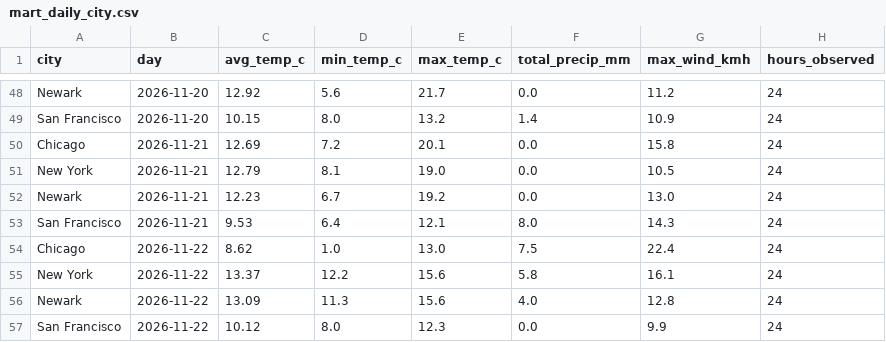
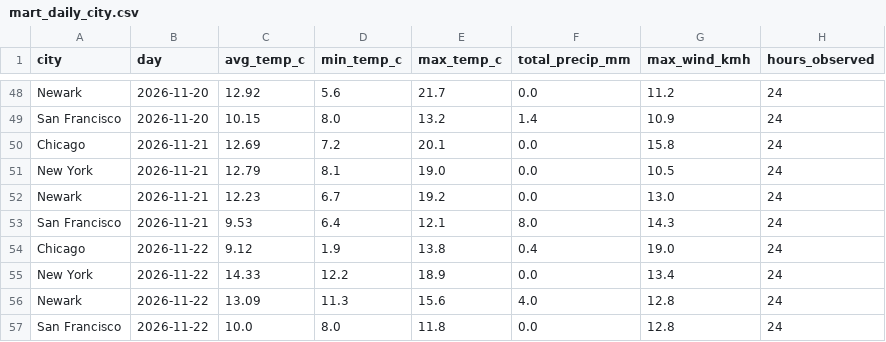
Before and after one commit to vinithaappanna/weather-warehouse, a CSV file: data/mart_daily_city.csv, drawn as a sheet; only a part is shown, gaps mark what is left out.

Commit message:
Add source freshness table (last successful fetch, failures since); refresh data

```diff
--- a/data/mart_daily_city.csv
+++ b/data/mart_daily_city.csv
@@ -53,5 +53,5 @@ Newark,2026-11-21,12.23,6.7,19.2,0.0,13.0,24
 San Francisco,2026-11-21,9.53,6.4,12.1,8.0,14.3,24
-Chicago,2026-11-22,8.62,1.0,13.0,7.5,22.4,24
-New York,2026-11-22,13.37,12.2,15.6,5.8,16.1,24
+Chicago,2026-11-22,9.12,1.9,13.8,0.4,19.0,24
+New York,2026-11-22,14.33,12.2,18.9,0.0,13.4,24
 Newark,2026-11-22,13.09,11.3,15.6,4.0,12.8,24
-San Francisco,2026-11-22,10.12,8.0,12.3,0.0,9.9,24
+San Francisco,2026-11-22,10.0,8.0,11.8,0.0,12.8,24
```
Also changed, not shown: 7 other files.
